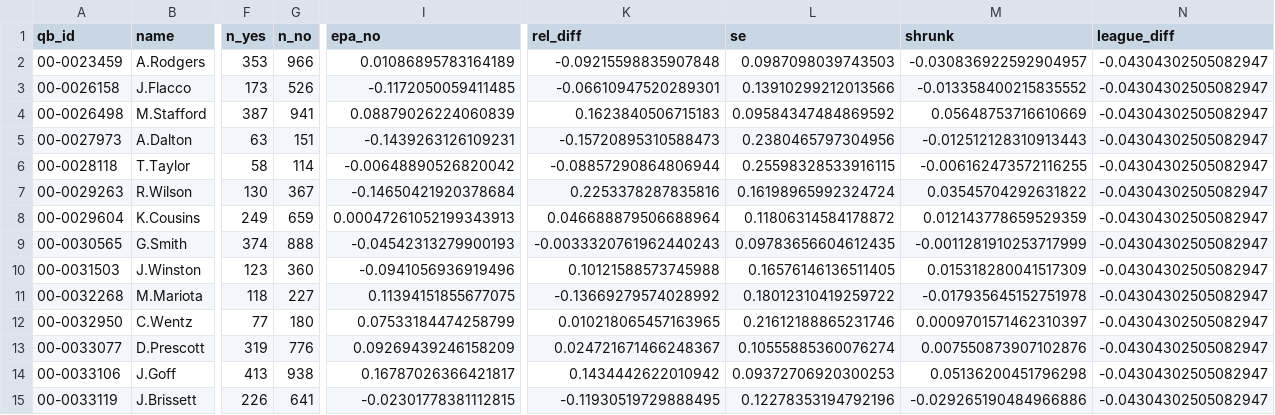
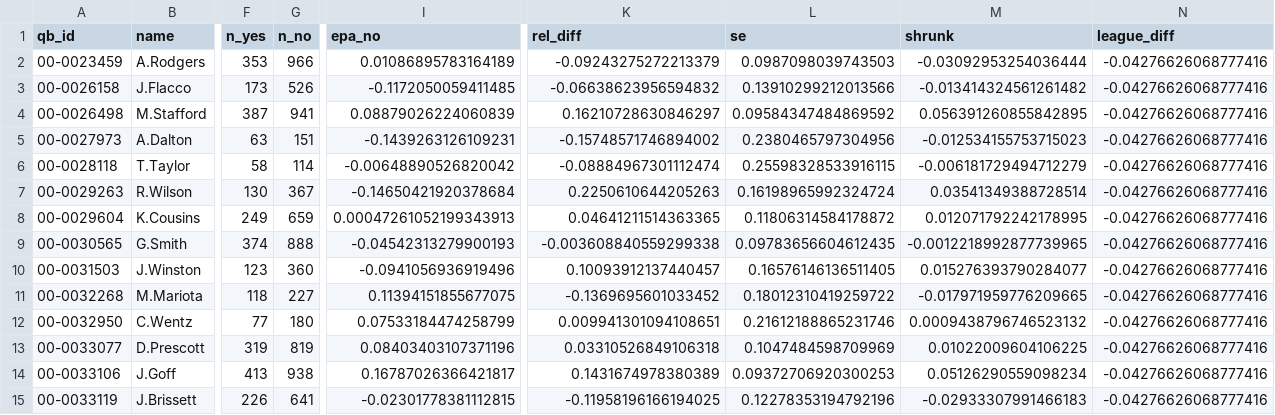
Before and after one commit to zgriesser-hue/NFL-unit-board, a CSV file: boards/scheme_qb_splits.csv, drawn as a sheet; only a part is shown, gaps mark what is left out; the diff covers the shown part only; the diff names each change by its address in the sheet, - before the commit and + after, or states it on an @@ line.

```diff
--- a/boards/scheme_qb_splits.csv
+++ b/boards/scheme_qb_splits.csv
-K2 (rel_diff): -0.09215598835907848
+K2 (rel_diff): -0.09243275272213379
-M2 (shrunk): -0.030836922592904957
+M2 (shrunk): -0.03092953254036444
-N2:N15 (league_diff): -0.04304302505082947
+N2:N15 (league_diff): -0.04276626068777416
-K3 (rel_diff): -0.06610947520289301
+K3 (rel_diff): -0.06638623956594832
-M3 (shrunk): -0.013358400215835552
+M3 (shrunk): -0.013414324561261482
-K4 (rel_diff): 0.1623840506715183
+K4 (rel_diff): 0.16210728630846297
-M4 (shrunk): 0.05648753716610669
+M4 (shrunk): 0.056391260855842895
-K5 (rel_diff): -0.15720895310588473
+K5 (rel_diff): -0.15748571746894002
-M5 (shrunk): -0.012512128310913443
+M5 (shrunk): -0.012534155753715023
-K6 (rel_diff): -0.08857290864806944
+K6 (rel_diff): -0.08884967301112474
-M6 (shrunk): -0.006162473572116255
+M6 (shrunk): -0.006181729494712279
-K7 (rel_diff): 0.2253378287835816
+K7 (rel_diff): 0.2250610644205263
-M7 (shrunk): 0.03545704292631822
+M7 (shrunk): 0.03541349388728514
-K8 (rel_diff): 0.046688879506688964
+K8 (rel_diff): 0.04641211514363365
-M8 (shrunk): 0.012143778659529359
+M8 (shrunk): 0.012071792242178995
-K9 (rel_diff): -0.0033320761962440243
+K9 (rel_diff): -0.003608840559299338
-M9 (shrunk): -0.0011281910253717999
+M9 (shrunk): -0.0012218992877739965
-K10 (rel_diff): 0.10121588573745988
+K10 (rel_diff): 0.10093912137440457
-M10 (shrunk): 0.015318280041517309
+M10 (shrunk): 0.015276393790284077
-K11 (rel_diff): -0.13669279574028992
+K11 (rel_diff): -0.1369695601033452
-M11 (shrunk): -0.017935645152751978
+M11 (shrunk): -0.017971959776209665
-K12 (rel_diff): 0.010218065457163965
+K12 (rel_diff): 0.009941301094108651
-M12 (shrunk): 0.0009701571462310397
+M12 (shrunk): 0.0009438796746523132
-G13 (n_no): 776
+G13 (n_no): 819
-I13 (epa_no): 0.09269439246158209
+I13 (epa_no): 0.08403403107371196
-K13 (rel_diff): 0.024721671466248367
+K13 (rel_diff): 0.03310526849106318
-L13 (se): 0.10555885360076274
+L13 (se): 0.1047484598709969
-M13 (shrunk): 0.007550873907102876
+M13 (shrunk): 0.01022009604106225
-K14 (rel_diff): 0.1434442622010942
+K14 (rel_diff): 0.1431674978380389
-M14 (shrunk): 0.05136200451796298
+M14 (shrunk): 0.05126290559098234
-K15 (rel_diff): -0.11930519729888495
+K15 (rel_diff): -0.11958196166194025
-M15 (shrunk): -0.029265190484966886
+M15 (shrunk): -0.02933307991466183
```
Also changed, not shown: 129 edited cells elsewhere in this file, boards/scheme_team_profiles.csv, boards/unit_team_ratings_latest.csv, 3 other files.
